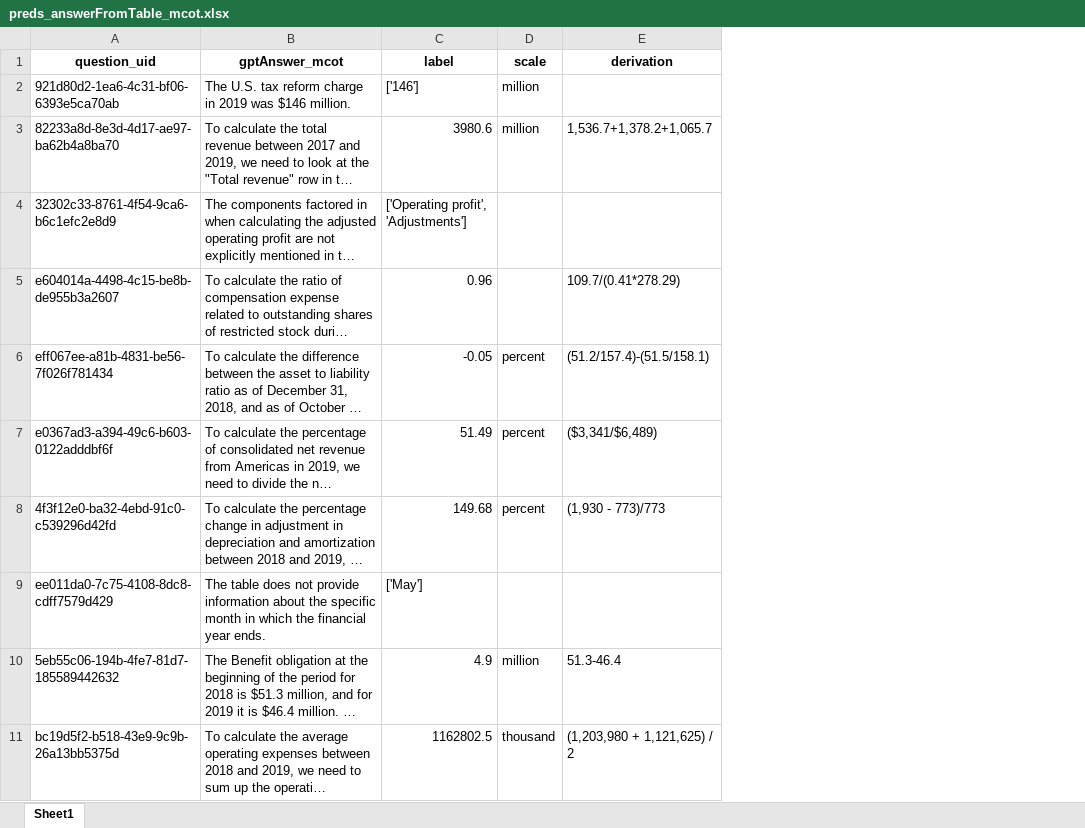
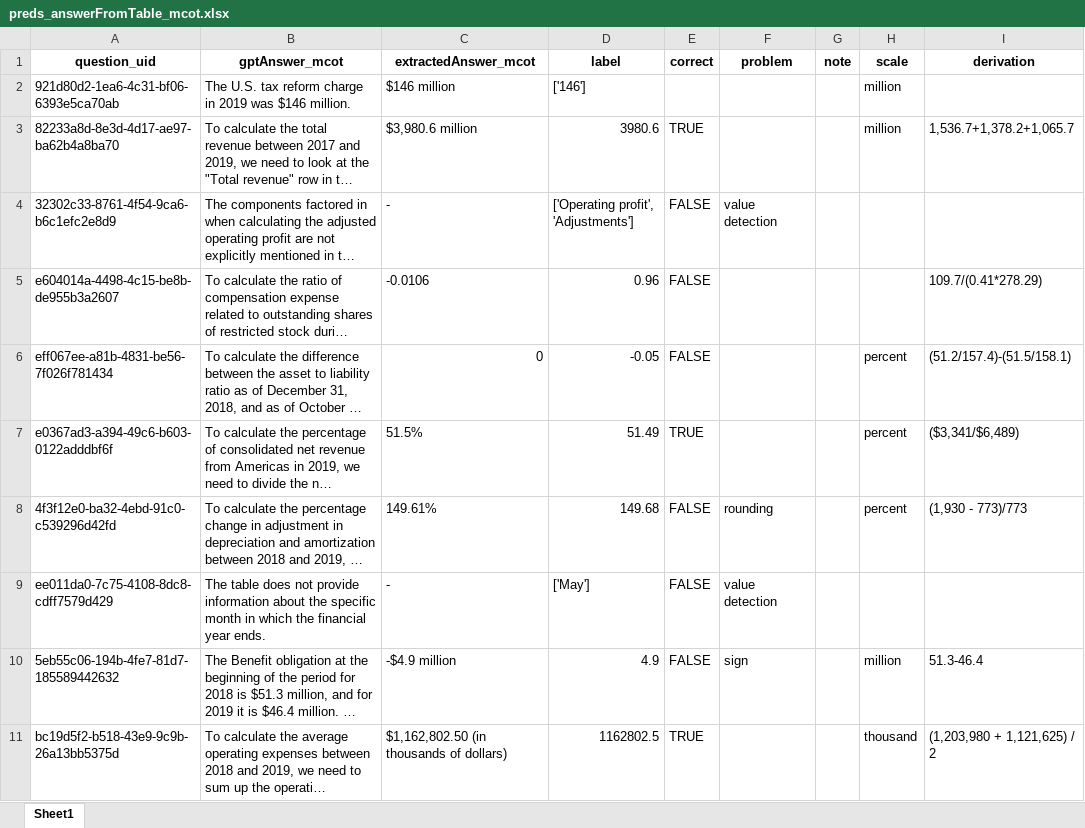
Before and after one commit to schlueter-m/llmSeminar, an Excel workbook: data/predictions/preds_answerFromTable_mcot.xlsx, sheet Sheet1, drawn as a sheet; only a part is shown; long unchanged cells end in …; values as stored, in another font and other column widths than the file's, no borders; the diff names each change by its address in the sheet, - before the commit and + after, or states it on an @@ line.

```diff
--- a/data/predictions/preds_answerFromTable_mcot.xlsx (sheet Sheet1)
+++ b/data/predictions/preds_answerFromTable_mcot.xlsx (sheet Sheet1)
+column C (extractedAnswer_mcot), rows 2-11: $146 million | $3,980.6 million | - | -0.0106 | 0 | 51.5% | 149.61% | - | -$4.9 million | $1,162,802.50 (in thousands of dollars)
+column E (correct), rows 3-11: TRUE | FALSE | FALSE | FALSE | TRUE | FALSE | FALSE | FALSE | TRUE
+column F (problem), rows 4-10: value detection |  |  |  | rounding | value detection | sign
+column G (note), empty
```
Also changed, not shown: data/predictions/preds_answerFromTable_b2.xlsx.
